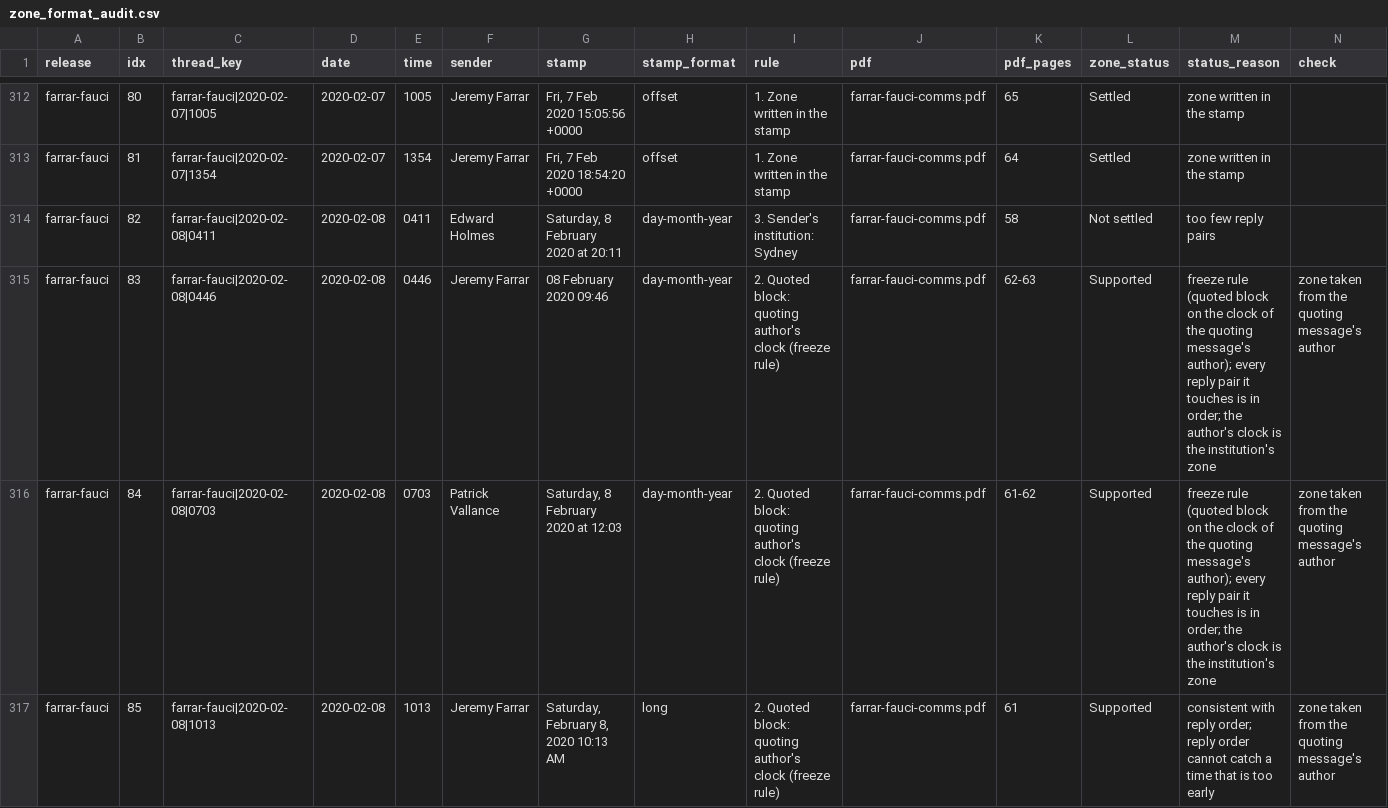
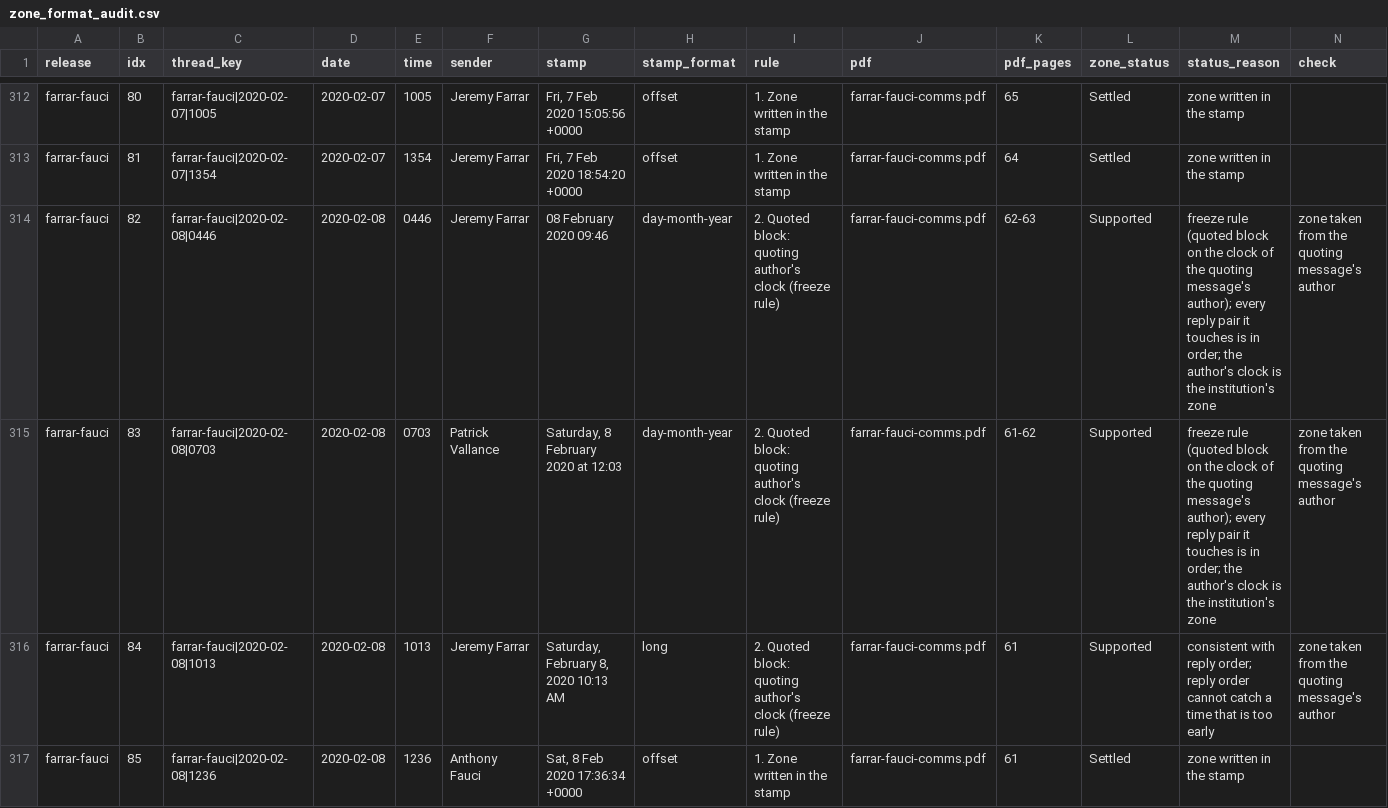
Before and after one commit to nemonominem/PO_Slack, a CSV file: analysis/zone_format_audit.csv, drawn as a sheet; only a part is shown, gaps mark what is left out; the diff covers the shown part only; the diff names each change by its address in the sheet, - before the commit and + after, or states it on an @@ line.

```diff
--- a/analysis/zone_format_audit.csv
+++ b/analysis/zone_format_audit.csv
-C314 (thread_key): farrar-fauci|2020-02-08|0411
+C314 (thread_key): farrar-fauci|2020-02-08|0446
-E314 (time): 0411
+E314 (time): 0446
-F314 (sender): Edward Holmes
+F314 (sender): Jeremy Farrar
-G314 (stamp): Saturday, 8 February 2020 at 20:11
+G314 (stamp): 08 February 2020 09:46
-I314 (rule): 3. Sender's institution: Sydney
+I314 (rule): 2. Quoted block: quoting author's clock (freeze rule)
-K314 (pdf_pages): 58
+K314 (pdf_pages): 62-63
-L314 (zone_status): Not settled
+L314 (zone_status): Supported
-M314 (status_reason): too few reply pairs
+M314 (status_reason): freeze rule (quoted block on the clock of the quoting message's author); every reply pair it touches is in order; the author's clock is the institution's zone
-N314 (check): (empty)
+N314 (check): zone taken from the quoting message's author
-C315 (thread_key): farrar-fauci|2020-02-08|0446
+C315 (thread_key): farrar-fauci|2020-02-08|0703
-E315 (time): 0446
+E315 (time): 0703
-F315 (sender): Jeremy Farrar
+F315 (sender): Patrick Vallance
-G315 (stamp): 08 February 2020 09:46
+G315 (stamp): Saturday, 8 February 2020 at 12:03
-K315 (pdf_pages): 62-63
+K315 (pdf_pages): 61-62
-C316 (thread_key): farrar-fauci|2020-02-08|0703
+C316 (thread_key): farrar-fauci|2020-02-08|1013
-E316 (time): 0703
+E316 (time): 1013
-F316 (sender): Patrick Vallance
+F316 (sender): Jeremy Farrar
-G316 (stamp): Saturday, 8 February 2020 at 12:03
+G316 (stamp): Saturday, February 8, 2020 10:13 AM
-H316 (stamp_format): day-month-year
+H316 (stamp_format): long
-K316 (pdf_pages): 61-62
+K316 (pdf_pages): 61
-M316 (status_reason): freeze rule (quoted block on the clock of the quoting message's author); every reply pair it touches is in order; the author's clock is the institution's zone
+M316 (status_reason): consistent with reply order; reply order cannot catch a time that is too early
-C317 (thread_key): farrar-fauci|2020-02-08|1013
+C317 (thread_key): farrar-fauci|2020-02-08|1236
-E317 (time): 1013
+E317 (time): 1236
-F317 (sender): Jeremy Farrar
+F317 (sender): Anthony Fauci
-G317 (stamp): Saturday, February 8, 2020 10:13 AM
+G317 (stamp): Sat, 8 Feb 2020 17:36:34 +0000
-H317 (stamp_format): long
+H317 (stamp_format): offset
-I317 (rule): 2. Quoted block: quoting author's clock (freeze rule)
+I317 (rule): 1. Zone written in the stamp
-L317 (zone_status): Supported
+L317 (zone_status): Settled
-M317 (status_reason): consistent with reply order; reply order cannot catch a time that is too early
+M317 (status_reason): zone written in the stamp
-N317 (check): zone taken from the quoting message's author
+N317 (check): (empty)
```
Also changed, not shown: 15 edited cells elsewhere in this file, analysis/reply_order_check.csv, 5 other files.
